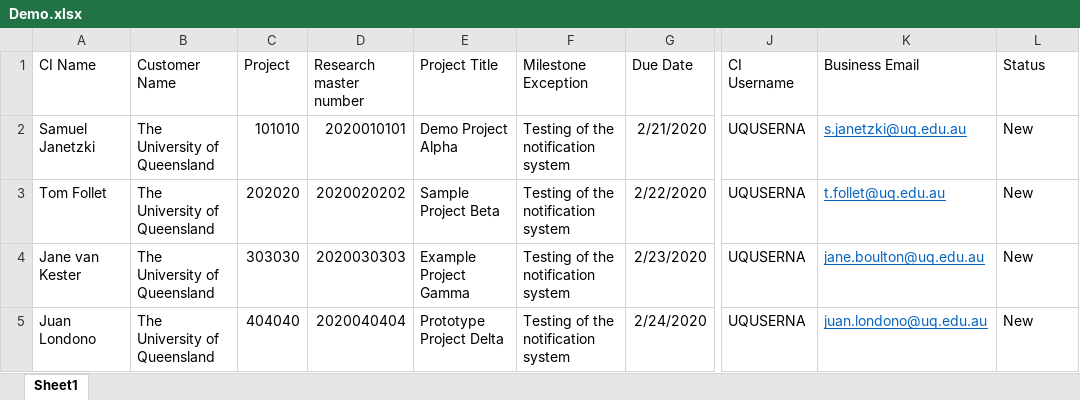
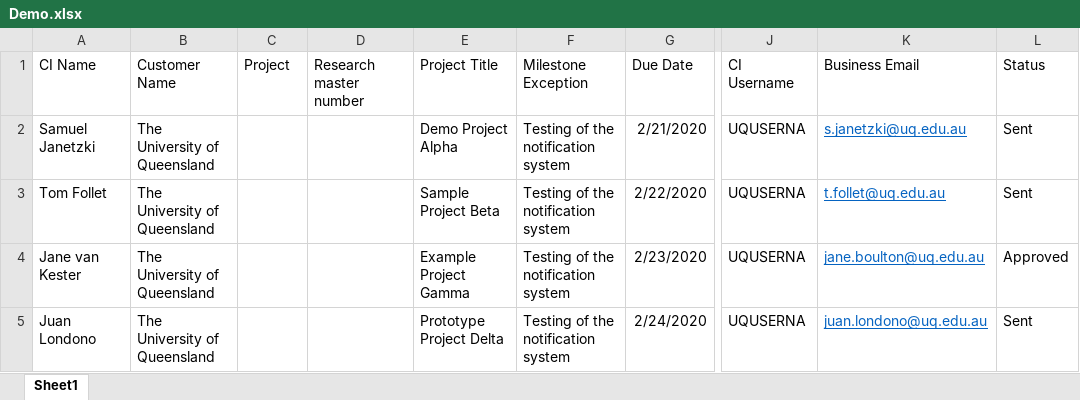
Before and after one commit to uqmgupt1/RpaUiPathProcess, an Excel workbook: Processes/FA_BillingMilestone/Data/Demo.xlsx, sheet Sheet1, drawn as a sheet; only a part is shown, gaps mark what is left out; values as stored, in another font and other column widths than the file's, no borders; the diff names each change by its address in the sheet, - before the commit and + after, or states it on an @@ line.

Commit message:
Uses a single link rather than yes/no buttons in email form. Passes due date and project title to checkbox survey for display.

```diff
--- a/Processes/FA_BillingMilestone/Data/Demo.xlsx (sheet Sheet1)
+++ b/Processes/FA_BillingMilestone/Data/Demo.xlsx (sheet Sheet1)
-C2 (Project): 101010
+C2 (Project): (empty)
-D2 (Research master number): 2020010101
+D2 (Research master number): (empty)
-L2:L3 (Status): New
+L2:L3 (Status): Sent
-C3 (Project): 202020
+C3 (Project): (empty)
-D3 (Research master number): 2020020202
+D3 (Research master number): (empty)
-C4 (Project): 303030
+C4 (Project): (empty)
-D4 (Research master number): 2020030303
+D4 (Research master number): (empty)
-L4 (Status): New
+L4 (Status): Approved
-C5 (Project): 404040
+C5 (Project): (empty)
-D5 (Research master number): 2020040404
+D5 (Research master number): (empty)
-L5 (Status): New
+L5 (Status): Sent
```
Also changed, not shown: 2 other files.
